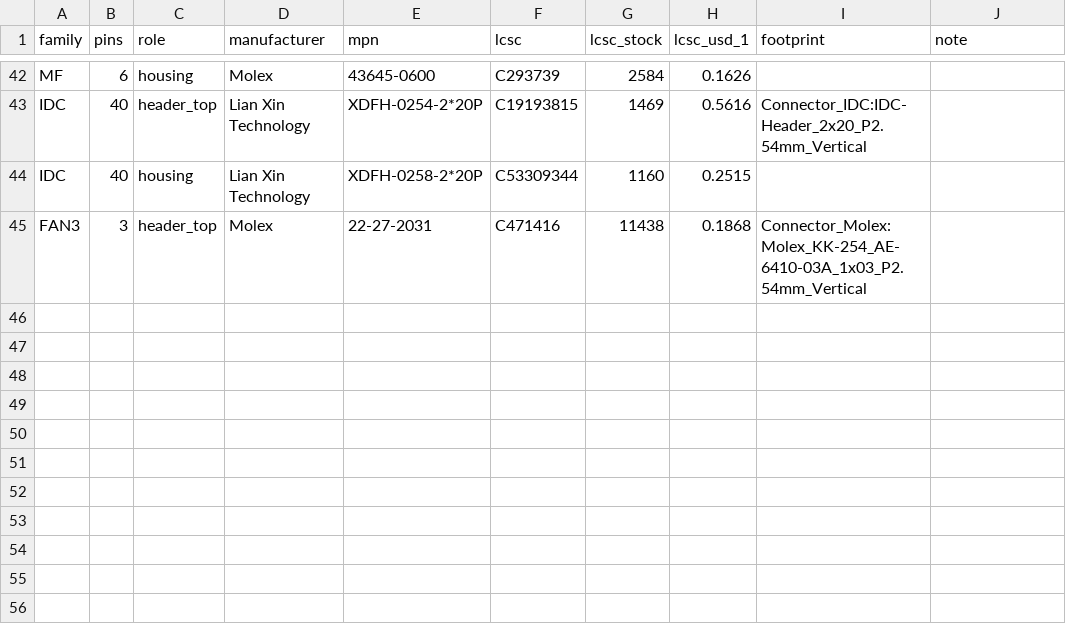
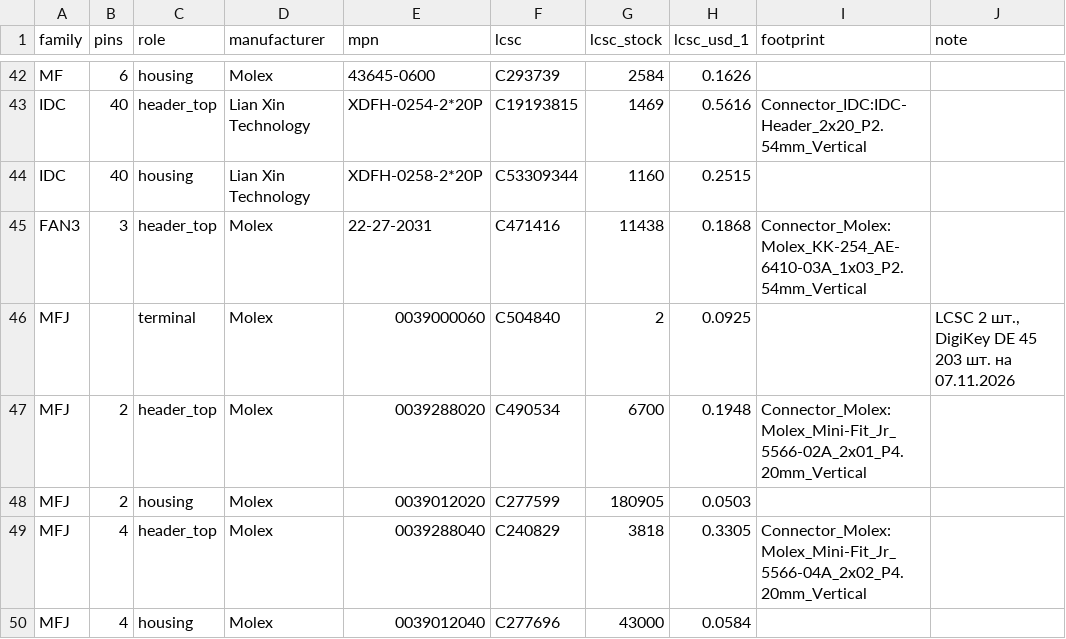
Before and after one commit to lizbeth307/lizbeth307, a CSV file: sat-receiver-audit/build/10-dzhgut-rodyny.csv, drawn as a sheet; only a part is shown, gaps mark what is left out.

```diff
--- a/sat-receiver-audit/build/10-dzhgut-rodyny.csv
+++ b/sat-receiver-audit/build/10-dzhgut-rodyny.csv
@@ -45 +45,6 @@
 "FAN3","3","header_top","Molex","22-27-2031","C471416","11438","0.1868","Connector_Molex:Molex_KK-254_AE-6410-03A_1x03_P2.54mm_Vertical",""
+"MFJ","","terminal","Molex","0039000060","C504840","2","0.0925","","LCSC 2 шт., DigiKey DE 45 203 шт. на 07.11.2026"
+"MFJ","2","header_top","Molex","0039288020","C490534","6700","0.1948","Connector_Molex:Molex_Mini-Fit_Jr_5566-02A_2x01_P4.20mm_Vertical",""
+"MFJ","2","housing","Molex","0039012020","C277599","180905","0.0503","",""
+"MFJ","4","header_top","Molex","0039288040","C240829","3818","0.3305","Connector_Molex:Molex_Mini-Fit_Jr_5566-04A_2x02_P4.20mm_Vertical",""
+"MFJ","4","housing","Molex","0039012040","C277696","43000","0.0584","",""
```
Also changed, not shown: sat-receiver-audit/build/10-zakupivlia-kriplennia.csv, sat-receiver-audit/build/10-zakupivlia.csv, 21 other files.
